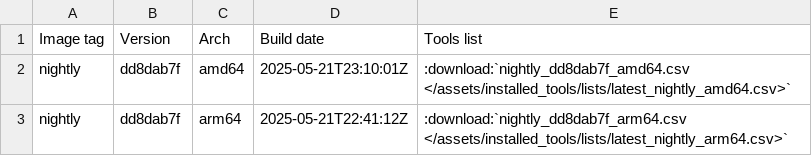
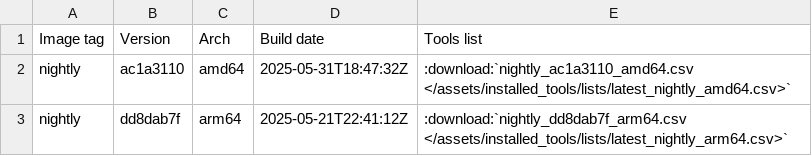
Before and after one commit to ThePorgs/Exegol-docs, a CSV file: source/assets/installed_tools/nightly.csv, drawn as a sheet.

```diff
--- a/source/assets/installed_tools/nightly.csv
+++ b/source/assets/installed_tools/nightly.csv
@@ -1,3 +1,3 @@
 Image tag,Version,Arch,Build date,Tools list
-nightly,dd8dab7f,amd64,2025-05-21T23:10:01Z,:download:`nightly_dd8dab7f_amd64.csv       </assets/installed_tools/lists/latest_nightly_amd64.csv>`
+nightly,ac1a3110,amd64,2025-05-31T18:47:32Z,:download:`nightly_ac1a3110_amd64.csv       </assets/installed_tools/lists/latest_nightly_amd64.csv>`
 nightly,dd8dab7f,arm64,2025-05-21T22:41:12Z,:download:`nightly_dd8dab7f_arm64.csv       </assets/installed_tools/lists/latest_nightly_arm64.csv>`
```
Also changed, not shown: source/assets/installed_tools/lists/latest_nightly_amd64.csv.
